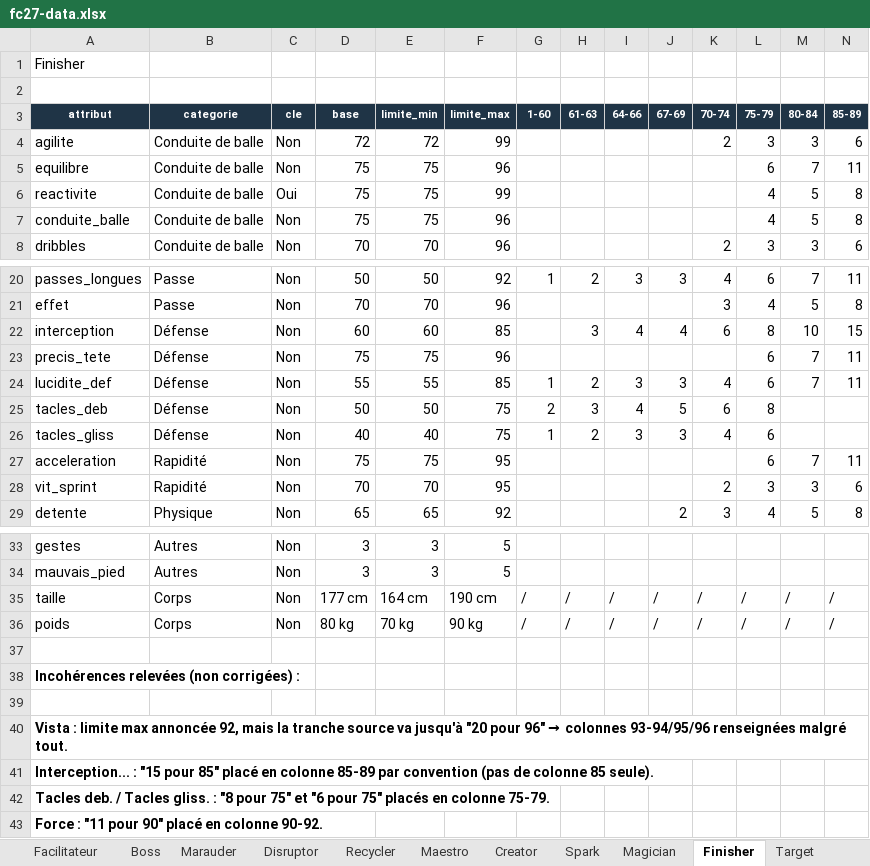
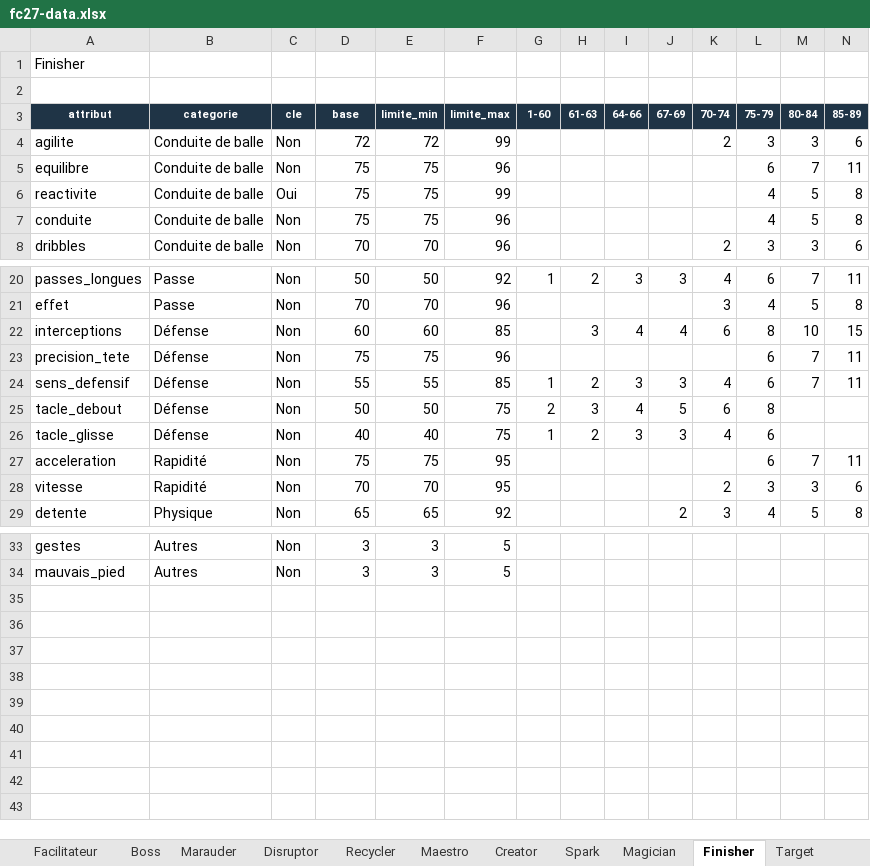
Before and after one commit to Akunesquik/builderproclubs, an Excel workbook: data/fc27-data.xlsx, sheet Finisher, drawn as a sheet; only a part is shown, gaps mark what is left out; values as stored, in another font and other column widths than the file's, no borders; rows hold the shown columns only; the diff covers the shown part only; the diff names each change by its address in the sheet, - before the commit and + after, or states it on an @@ line.

```diff
--- a/data/fc27-data.xlsx (sheet Finisher)
+++ b/data/fc27-data.xlsx (sheet Finisher)
-A7 (attribut): conduite_balle
+A7 (attribut): conduite
-A22 (attribut): interception
+A22 (attribut): interceptions
-A23 (attribut): precis_tete
+A23 (attribut): precision_tete
-A24 (attribut): lucidite_def
+A24 (attribut): sens_defensif
-A25 (attribut): tacles_deb
+A25 (attribut): tacle_debout
-A26 (attribut): tacles_gliss
+A26 (attribut): tacle_glisse
-A28 (attribut): vit_sprint
+A28 (attribut): vitesse
-row 35: taille | Corps | Non | 177 cm | 164 cm | 190 cm | / | / | / | / | / | / | / | /
-row 36: poids | Corps | Non | 80 kg | 70 kg | 90 kg | / | / | / | / | / | / | / | /
-row 37: (empty)
-row 38: Incohérences relevées (non corrigées) :
-row 39: (empty)
-row 40: Vista : limite max annoncée 92, mais la tranche source va jusqu'à "20 pour 96" → colonnes 93-94/95/96 renseignées malgré tout.
-row 41: Interception... : "15 pour 85" placé en colonne 85-89 par convention (pas de colonne 85 seule).
-row 42: Tacles deb. / Tacles gliss. : "8 pour 75" et "6 pour 75" placés en colonne 75-79.
-row 43: Force : "11 pour 90" placé en colonne 90-92.
```
Also changed, not shown: 1 edited cell elsewhere in this sheet, sheet Target, sheet Magician, sheet Spark, 2 other files.
